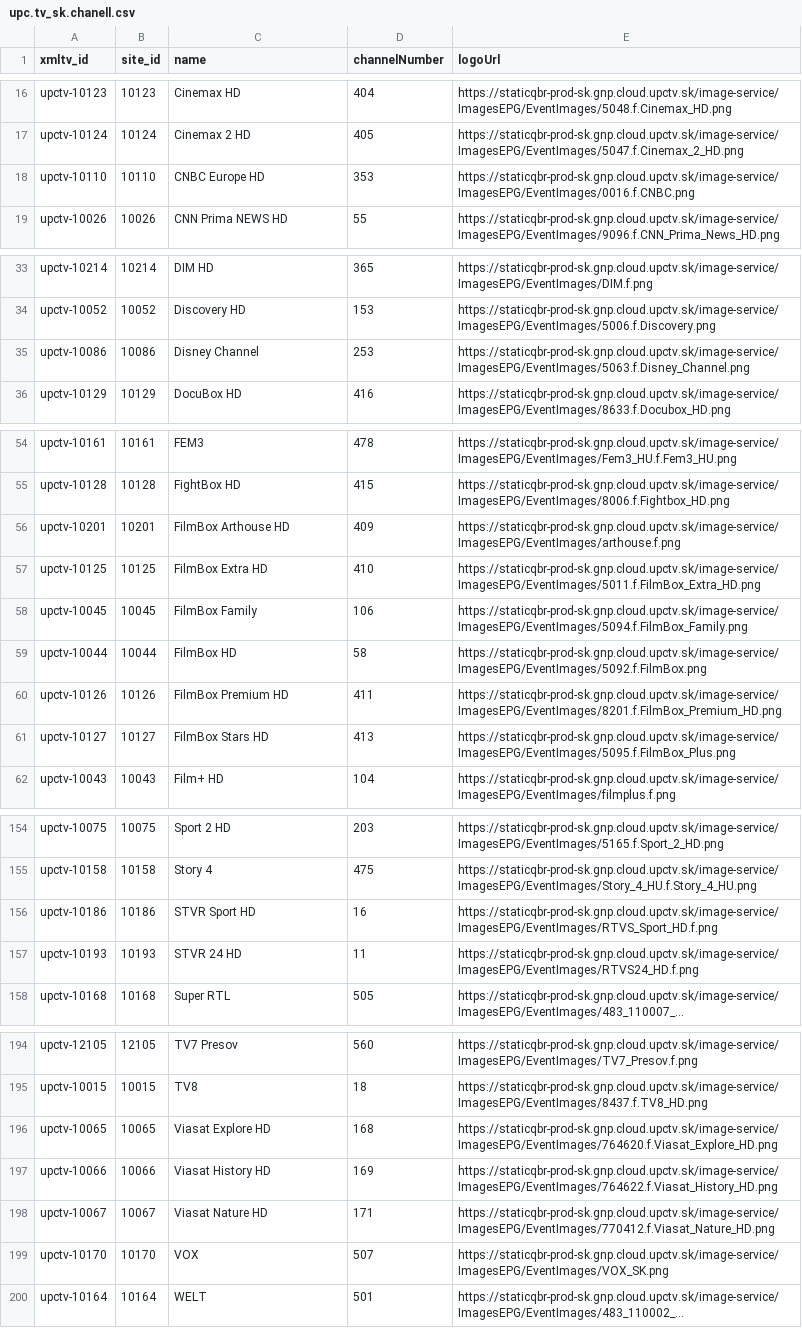
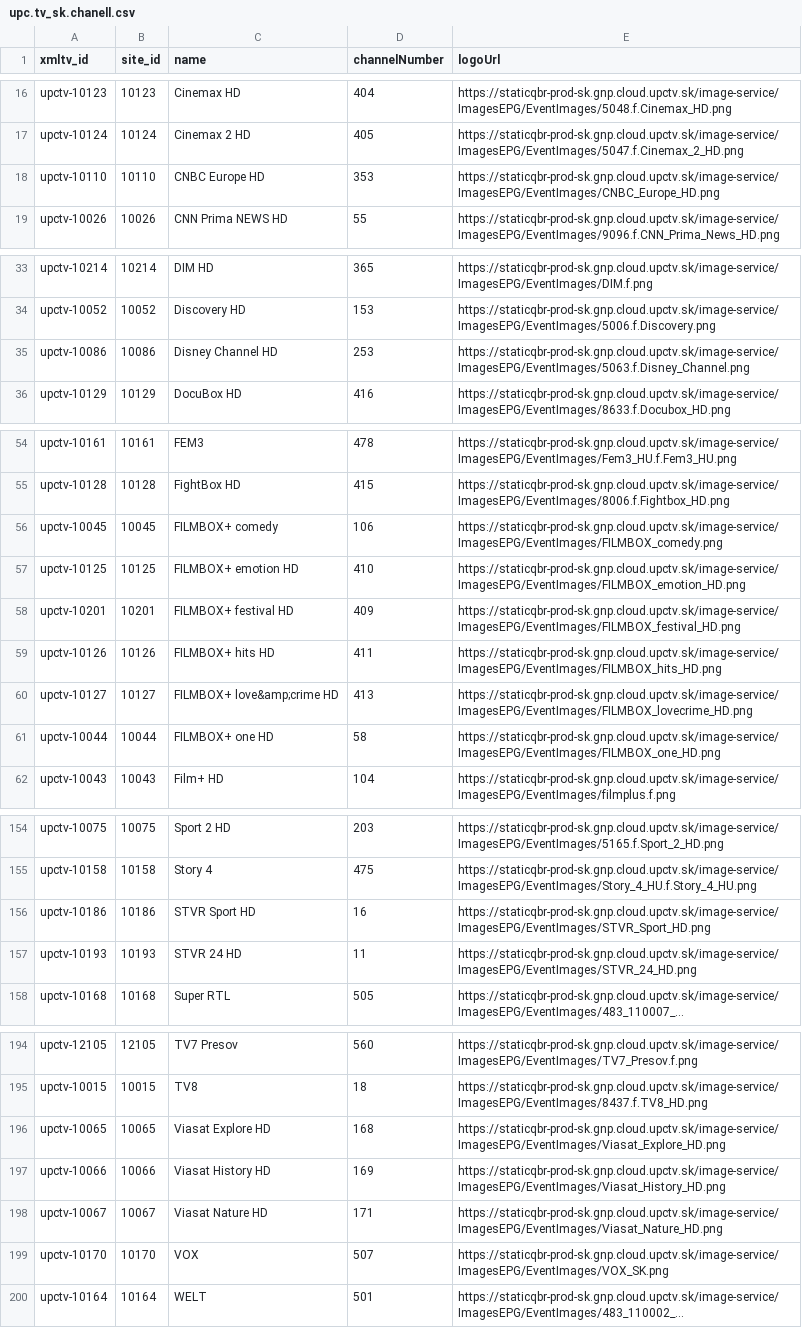
Before and after one commit to milankomaj/data, a CSV file: epg-grabber/csv/upc.tv_sk.chanell.csv, drawn as a sheet; only a part is shown, gaps mark what is left out; long unchanged cells end in …; removed rows and columns are numbered as before the commit, all else as after; the diff covers the shown part only; the diff names each change by its address in the sheet, - before the commit and + after, or states it on an @@ line.

```diff
--- a/epg-grabber/csv/upc.tv_sk.chanell.csv
+++ b/epg-grabber/csv/upc.tv_sk.chanell.csv
-E18 (logoUrl): https://staticqbr-prod-sk.gnp.cloud.upctv.sk/image-service/ImagesEPG/EventImages/0016.f.CNBC.png
+E18 (logoUrl): https://staticqbr-prod-sk.gnp.cloud.upctv.sk/image-service/ImagesEPG/EventImages/CNBC_Europe_HD.png
-C35 (name): Disney Channel
+C35 (name): Disney Channel HD
-row 56: upctv-10201 | 10201 | FilmBox Arthouse HD | 409 | https://staticqbr-prod-sk.gnp.cloud.upctv.sk/image-service/ImagesEPG/EventImages/arthouse.f.png
+row 56: upctv-10045 | 10045 | FILMBOX+ comedy | 106 | https://staticqbr-prod-sk.gnp.cloud.upctv.sk/image-service/ImagesEPG/EventImages/FILMBOX_comedy.png
-C57 (name): FilmBox Extra HD
+C57 (name): FILMBOX+ emotion HD
-E57 (logoUrl): https://staticqbr-prod-sk.gnp.cloud.upctv.sk/image-service/ImagesEPG/EventImages/5011.f.FilmBox_Extra_HD.png
+E57 (logoUrl): https://staticqbr-prod-sk.gnp.cloud.upctv.sk/image-service/ImagesEPG/EventImages/FILMBOX_emotion_HD.png
-row 58: upctv-10045 | 10045 | FilmBox Family | 106 | https://staticqbr-prod-sk.gnp.cloud.upctv.sk/image-service/ImagesEPG/EventImages/5094.f.FilmBox_Family.png
-row 59: upctv-10044 | 10044 | FilmBox HD | 58 | https://staticqbr-prod-sk.gnp.cloud.upctv.sk/image-service/ImagesEPG/EventImages/5092.f.FilmBox.png
+row 58: upctv-10201 | 10201 | FILMBOX+ festival HD | 409 | https://staticqbr-prod-sk.gnp.cloud.upctv.sk/image-service/ImagesEPG/EventImages/FILMBOX_festival_HD.png
-C59 (name): FilmBox Premium HD
+C59 (name): FILMBOX+ hits HD
-E59 (logoUrl): https://staticqbr-prod-sk.gnp.cloud.upctv.sk/image-service/ImagesEPG/EventImages/8201.f.FilmBox_Premium_HD.png
+E59 (logoUrl): https://staticqbr-prod-sk.gnp.cloud.upctv.sk/image-service/ImagesEPG/EventImages/FILMBOX_hits_HD.png
-C60 (name): FilmBox Stars HD
+C60 (name): FILMBOX+ love&amp;crime HD
-E60 (logoUrl): https://staticqbr-prod-sk.gnp.cloud.upctv.sk/image-service/ImagesEPG/EventImages/5095.f.FilmBox_Plus.png
+E60 (logoUrl): https://staticqbr-prod-sk.gnp.cloud.upctv.sk/image-service/ImagesEPG/EventImages/FILMBOX_lovecrime_HD.png
+row 61: upctv-10044 | 10044 | FILMBOX+ one HD | 58 | https://staticqbr-prod-sk.gnp.cloud.upctv.sk/image-service/ImagesEPG/EventImages/FILMBOX_one_HD.png
-E156 (logoUrl): https://staticqbr-prod-sk.gnp.cloud.upctv.sk/image-service/ImagesEPG/EventImages/RTVS_Sport_HD.f.png
+E156 (logoUrl): https://staticqbr-prod-sk.gnp.cloud.upctv.sk/image-service/ImagesEPG/EventImages/STVR_Sport_HD.png
-E157 (logoUrl): https://staticqbr-prod-sk.gnp.cloud.upctv.sk/image-service/ImagesEPG/EventImages/RTVS24_HD.f.png
+E157 (logoUrl): https://staticqbr-prod-sk.gnp.cloud.upctv.sk/image-service/ImagesEPG/EventImages/STVR_24_HD.png
-E196 (logoUrl): https://staticqbr-prod-sk.gnp.cloud.upctv.sk/image-service/ImagesEPG/EventImages/764620.f.Viasat_Explore_HD.png
+E196 (logoUrl): https://staticqbr-prod-sk.gnp.cloud.upctv.sk/image-service/ImagesEPG/EventImages/Viasat_Explore_HD.png
-E197 (logoUrl): https://staticqbr-prod-sk.gnp.cloud.upctv.sk/image-service/ImagesEPG/EventImages/764622.f.Viasat_History_HD.png
+E197 (logoUrl): https://staticqbr-prod-sk.gnp.cloud.upctv.sk/image-service/ImagesEPG/EventImages/Viasat_History_HD.png
-E198 (logoUrl): https://staticqbr-prod-sk.gnp.cloud.upctv.sk/image-service/ImagesEPG/EventImages/770412.f.Viasat_Nature_HD.png
+E198 (logoUrl): https://staticqbr-prod-sk.gnp.cloud.upctv.sk/image-service/ImagesEPG/EventImages/Viasat_Nature_HD.png
```
Also changed, not shown: 3 edited cells elsewhere in this file, epg-grabber/csv/antiktv_sk.chanell.csv, epg-grabber/csv/filmbox_chanell.csv, 15 other files.
